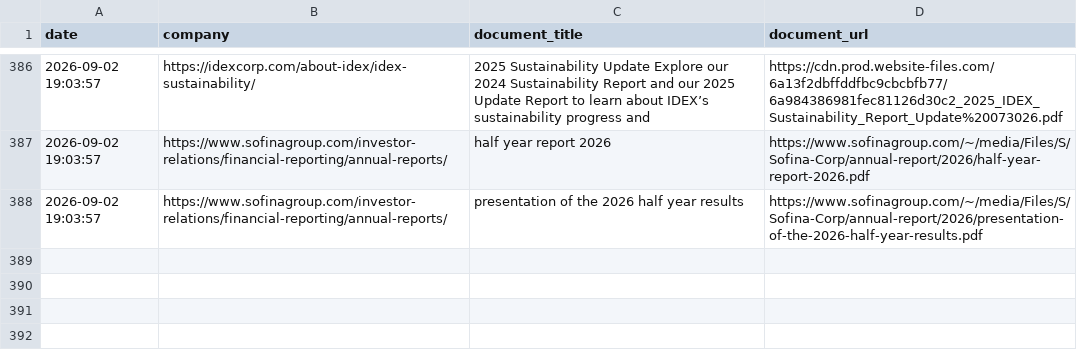
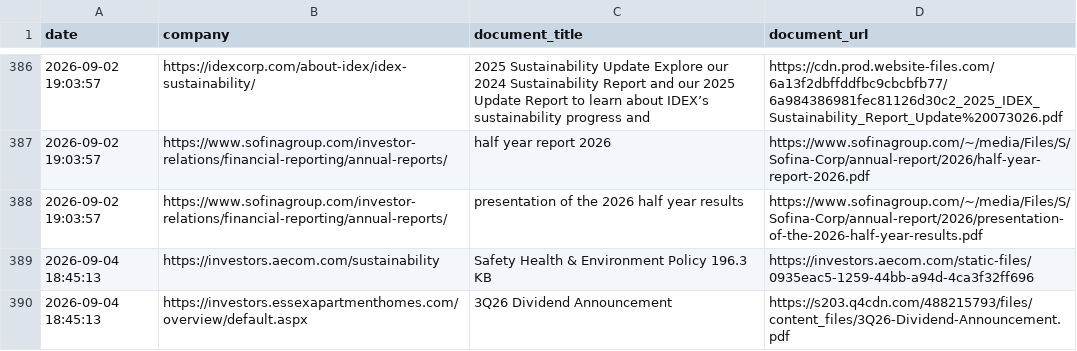
Before and after one commit to Shyam7291/document-monitor, a CSV file: diff.csv, drawn as a sheet; only a part is shown, gaps mark what is left out; the diff names each change by its address in the sheet, - before the commit and + after, or states it on an @@ line.

```diff
--- a/diff.csv
+++ b/diff.csv
+row 389: 2026-09-04 18:45:13 | https://investors.aecom.com/sustainability | Safety Health & Environment Policy 196.3 KB | https://investors.aecom.com/static-files/0935eac5-1259-44bb-a94d-4ca3f32ff696
+row 390: 2026-09-04 18:45:13 | https://investors.essexapartmenthomes.com/overview/default.aspx | 3Q26 Dividend Announcement | https://s203.q4cdn.com/488215793/files/content_files/3Q26-Dividend-Announcement.pdf
```
Also changed, not shown: capture_issues_p2_p3_latest.csv, run_summary_master.csv, 2 other files.
